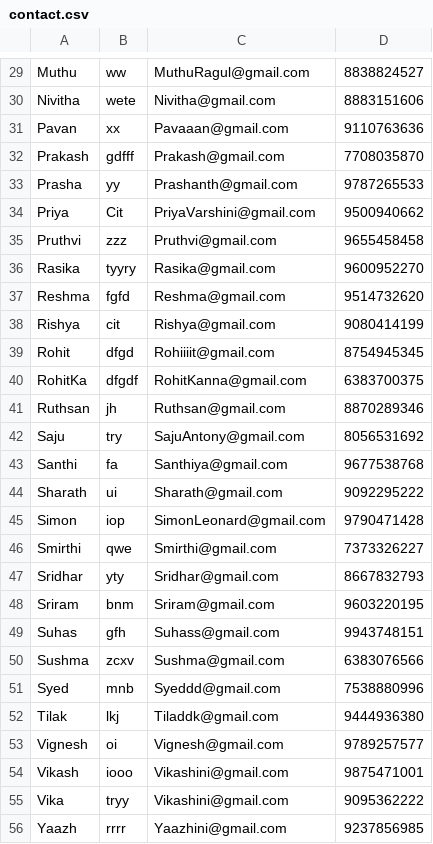
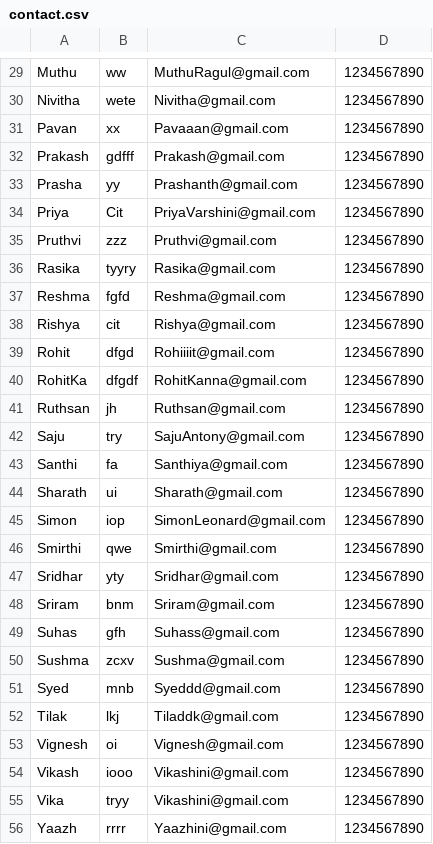
Before and after one commit to rakesh-krishna/Phone_Book, a CSV file: contact.csv, drawn as a sheet; only a part is shown, gaps mark what is left out; the diff covers the shown part only; the diff names each change by its address in the sheet, - before the commit and + after, or states it on an @@ line.

```diff
--- a/contact.csv
+++ b/contact.csv
-D29: 8838824527
+D29: 1234567890
-D30: 8883151606
+D30: 1234567890
-D31: 9110763636
+D31: 1234567890
-D32: 7708035870
+D32: 1234567890
-D33: 9787265533
+D33: 1234567890
-D34: 9500940662
+D34: 1234567890
-D35: 9655458458
+D35: 1234567890
-D36: 9600952270
+D36: 1234567890
-D37: 9514732620
+D37: 1234567890
-D38: 9080414199
+D38: 1234567890
-D39: 8754945345
+D39: 1234567890
-D40: 6383700375
+D40: 1234567890
-D41: 8870289346
+D41: 1234567890
-D42: 8056531692
+D42: 1234567890
-D43: 9677538768
+D43: 1234567890
-D44: 9092295222
+D44: 1234567890
-D45: 9790471428
+D45: 1234567890
-D46: 7373326227
+D46: 1234567890
-D47: 8667832793
+D47: 1234567890
-D48: 9603220195
+D48: 1234567890
-D49: 9943748151
+D49: 1234567890
-D50: 6383076566
+D50: 1234567890
-D51: 7538880996
+D51: 1234567890
-D52: 9444936380
+D52: 1234567890
-D53: 9789257577
+D53: 1234567890
-D54: 9875471001
+D54: 1234567890
-D55: 9095362222
+D55: 1234567890
-D56: 9237856985
+D56: 1234567890
```
Also changed, not shown: 28 edited cells elsewhere in this file.
